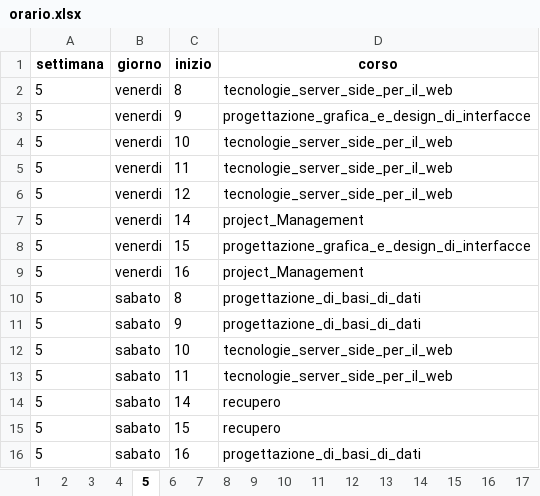
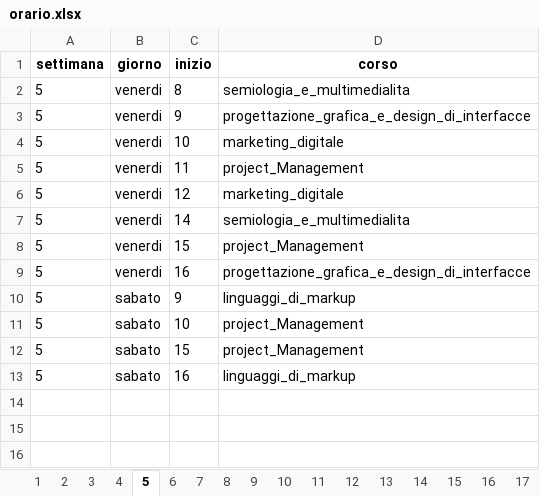
Before and after one commit to Pep12345/ialab, an Excel workbook: Pozzato/asp/orario.xlsx, sheet 5, drawn as a sheet; values as stored, in another font and other column widths than the file's, no borders; removed rows and columns are numbered as before the commit, all else as after; the diff names each change by its address in the sheet, - before the commit and + after, or states it on an @@ line.

```diff
--- a/Pozzato/asp/orario.xlsx (sheet 5)
+++ b/Pozzato/asp/orario.xlsx (sheet 5)
-D2 (corso): tecnologie_server_side_per_il_web
+D2 (corso): semiologia_e_multimedialita
-D4 (corso): tecnologie_server_side_per_il_web
+D4 (corso): marketing_digitale
-D5 (corso): tecnologie_server_side_per_il_web
+D5 (corso): project_Management
-D6 (corso): tecnologie_server_side_per_il_web
+D6 (corso): marketing_digitale
-D7 (corso): project_Management
+D7 (corso): semiologia_e_multimedialita
-D8 (corso): progettazione_grafica_e_design_di_interfacce
+D8 (corso): project_Management
-D9 (corso): project_Management
+D9 (corso): progettazione_grafica_e_design_di_interfacce
-row 10: 5 | sabato | 8 | progettazione_di_basi_di_dati
-D10 (corso): progettazione_di_basi_di_dati
+D10 (corso): linguaggi_di_markup
-D11 (corso): tecnologie_server_side_per_il_web
+D11 (corso): project_Management
-row 13: 5 | sabato | 11 | tecnologie_server_side_per_il_web
-row 14: 5 | sabato | 14 | recupero
-D12 (corso): recupero
+D12 (corso): project_Management
-D13 (corso): progettazione_di_basi_di_dati
+D13 (corso): linguaggi_di_markup
```
Also changed, not shown: sheet 16, sheet 7, sheet 21, sheet 2, sheet 22, sheet 8, 17 more sheets, 2 other files.
